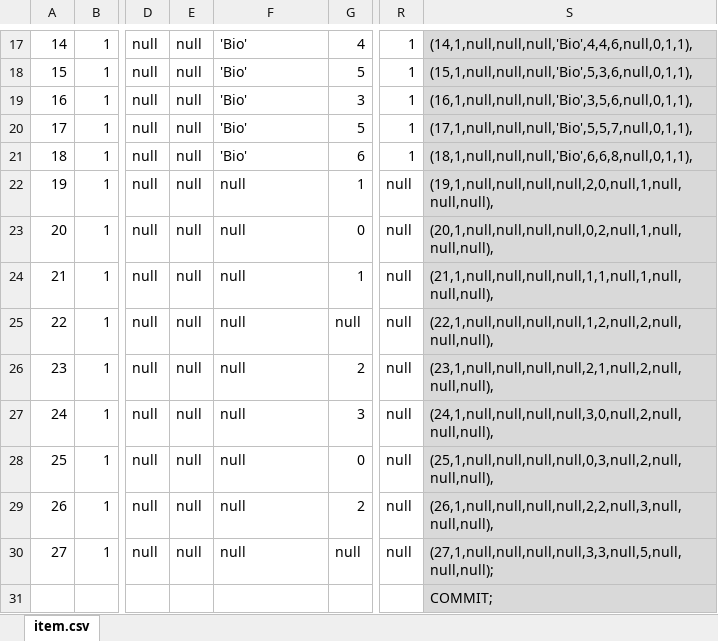
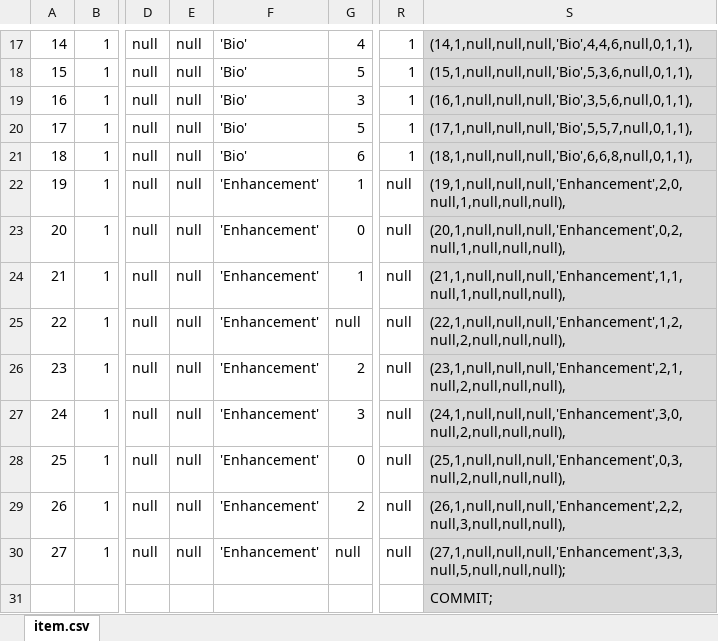
Before and after one commit to MGS1GreyFox/Cardshifter, an Excel workbook: cardshifter-database/cardshifter-0.4-card-list.xlsx, sheet item.csv, drawn as a sheet; only a part is shown, gaps mark what is left out; values as stored, in another font and other column widths than the file's, no borders; the diff names each change by its address in the sheet, - before the commit and + after, or states it on an @@ line.

Commit message:
Improved database schema, added 'Enhancement' card type.

```diff
--- a/cardshifter-database/cardshifter-0.4-card-list.xlsx (sheet item.csv)
+++ b/cardshifter-database/cardshifter-0.4-card-list.xlsx (sheet item.csv)
-F22:F30: null
+F22:F30: 'Enhancement'
-S22: (19,1,null,null,null,null,2,0,null,1,null,null,null),
+S22: (19,1,null,null,null,'Enhancement',2,0,null,1,null,null,null),
-S23: (20,1,null,null,null,null,0,2,null,1,null,null,null),
+S23: (20,1,null,null,null,'Enhancement',0,2,null,1,null,null,null),
-S24: (21,1,null,null,null,null,1,1,null,1,null,null,null),
+S24: (21,1,null,null,null,'Enhancement',1,1,null,1,null,null,null),
-S25: (22,1,null,null,null,null,1,2,null,2,null,null,null),
+S25: (22,1,null,null,null,'Enhancement',1,2,null,2,null,null,null),
-S26: (23,1,null,null,null,null,2,1,null,2,null,null,null),
+S26: (23,1,null,null,null,'Enhancement',2,1,null,2,null,null,null),
-S27: (24,1,null,null,null,null,3,0,null,2,null,null,null),
+S27: (24,1,null,null,null,'Enhancement',3,0,null,2,null,null,null),
-S28: (25,1,null,null,null,null,0,3,null,2,null,null,null),
+S28: (25,1,null,null,null,'Enhancement',0,3,null,2,null,null,null),
-S29: (26,1,null,null,null,null,2,2,null,3,null,null,null),
+S29: (26,1,null,null,null,'Enhancement',2,2,null,3,null,null,null),
-S30: (27,1,null,null,null,null,3,3,null,5,null,null,null);
+S30: (27,1,null,null,null,'Enhancement',3,3,null,5,null,null,null);
```
Also changed, not shown: 2 other files.
